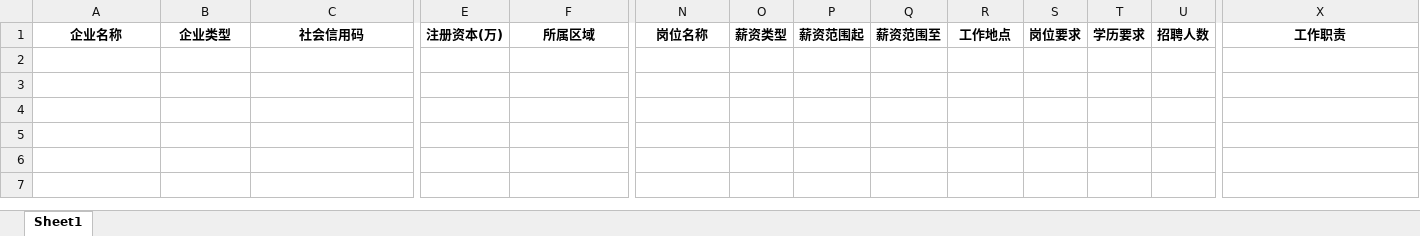
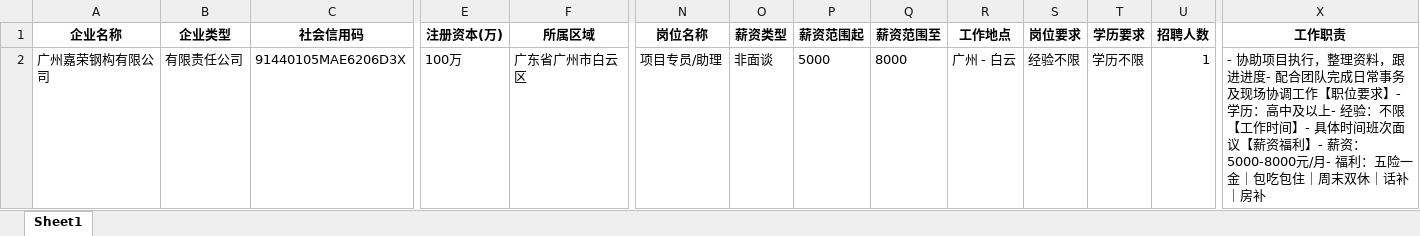
Before and after one commit to hequan2017/58job-scraper, an Excel workbook: 58同城多城市职位详细信息.xlsx, sheet Sheet1, drawn as a sheet; only a part is shown, gaps mark what is left out; values as stored, in another font and other column widths than the file's, no borders; rows hold the shown columns only; the diff names each change by its address in the sheet, - before the commit and + after, or states it on an @@ line.

```diff
--- a/58同城多城市职位详细信息.xlsx (sheet Sheet1)
+++ b/58同城多城市职位详细信息.xlsx (sheet Sheet1)
+row 2: 广州嘉荣钢构有限公司 | 有限责任公司 | 91440105MAE6206D3X | 100万 | 广东省广州市白云区 | 项目专员/助理 | 非面谈 | 5000 | 8000 | 广州 - 白云 | 经验不限 | 学历不限 | 1 | - 协助项目执行，整理资料，跟进进度- 配合团队完成日常事务及现场协调工作【职位要求】- 学历：高中及以上- 经验：不限【工作时间】- 具体时间班次面议【薪资福利】- 薪资：5000-8000元/月- 福利：五险一金｜包吃包住｜周末双休｜话补｜房补
```
Also changed, not shown: 1 other file.
